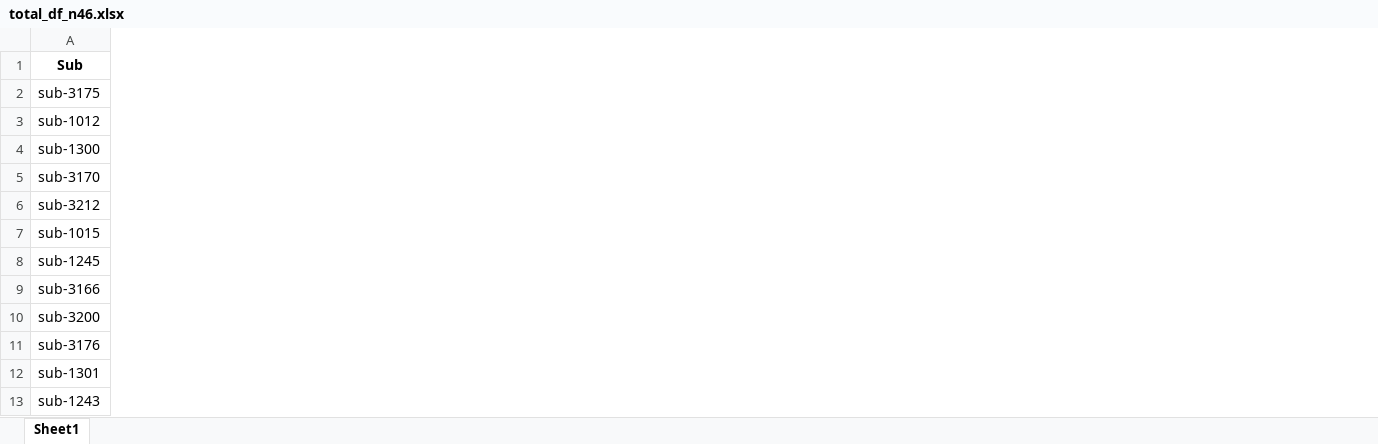
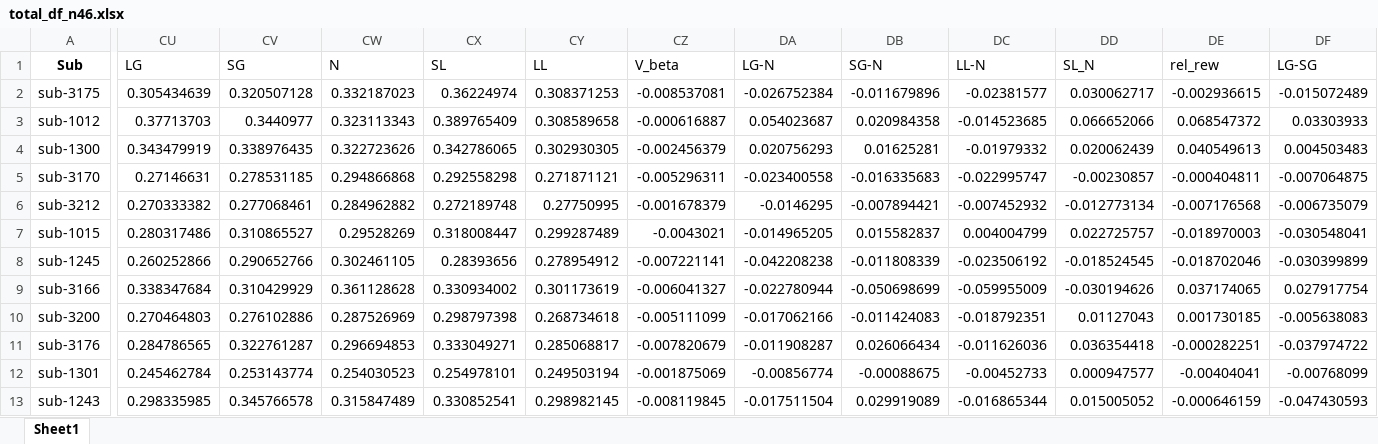
Before and after one commit to DVS-Lab/istart-mid-clean, an Excel workbook: code/total_df_n46.xlsx, sheet Sheet1, drawn as a sheet; only a part is shown, gaps mark what is left out; values as stored, in another font and other column widths than the file's, no borders; the diff covers the shown part only; the diff names each change by its address in the sheet, - before the commit and + after, or states it on an @@ line.

```diff
--- a/code/total_df_n46.xlsx (sheet Sheet1)
+++ b/code/total_df_n46.xlsx (sheet Sheet1)
+column CU (LG), rows 2-13: 0.305434639 | 0.37713703 | 0.343479919 | 0.27146631 | 0.270333382 | 0.280317486 | 0.260252866 | 0.338347684 | 0.270464803 | 0.284786565 | 0.245462784 | 0.298335985
+column CV (SG), rows 2-13: 0.320507128 | 0.3440977 | 0.338976435 | 0.278531185 | 0.277068461 | 0.310865527 | 0.290652766 | 0.310429929 | 0.276102886 | 0.322761287 | 0.253143774 | 0.345766578
+column CW (N), rows 2-13: 0.332187023 | 0.323113343 | 0.322723626 | 0.294866868 | 0.284962882 | 0.29528269 | 0.302461105 | 0.361128628 | 0.287526969 | 0.296694853 | 0.254030523 | 0.315847489
+column CX (SL), rows 2-13: 0.36224974 | 0.389765409 | 0.342786065 | 0.292558298 | 0.272189748 | 0.318008447 | 0.28393656 | 0.330934002 | 0.298797398 | 0.333049271 | 0.254978101 | 0.330852541
+column CY (LL), rows 2-13: 0.308371253 | 0.308589658 | 0.302930305 | 0.271871121 | 0.27750995 | 0.299287489 | 0.278954912 | 0.301173619 | 0.268734618 | 0.285068817 | 0.249503194 | 0.298982145
+column CZ (V_beta), rows 2-13: -0.008537081 | -0.000616887 | -0.002456379 | -0.005296311 | -0.001678379 | -0.0043021 | -0.007221141 | -0.006041327 | -0.005111099 | -0.007820679 | -0.001875069 | -0.008119845
+column DA (LG-N), rows 2-13: -0.026752384 | 0.054023687 | 0.020756293 | -0.023400558 | -0.0146295 | -0.014965205 | -0.042208238 | -0.022780944 | -0.017062166 | -0.011908287 | -0.00856774 | -0.017511504
+column DB (SG-N), rows 2-13: -0.011679896 | 0.020984358 | 0.01625281 | -0.016335683 | -0.007894421 | 0.015582837 | -0.011808339 | -0.050698699 | -0.011424083 | 0.026066434 | -0.00088675 | 0.029919089
+column DC (LL-N), rows 2-13: -0.02381577 | -0.014523685 | -0.01979332 | -0.022995747 | -0.007452932 | 0.004004799 | -0.023506192 | -0.059955009 | -0.018792351 | -0.011626036 | -0.00452733 | -0.016865344
+column DD (SL_N), rows 2-13: 0.030062717 | 0.066652066 | 0.020062439 | -0.00230857 | -0.012773134 | 0.022725757 | -0.018524545 | -0.030194626 | 0.01127043 | 0.036354418 | 0.000947577 | 0.015005052
+column DE (rel_rew), rows 2-13: -0.002936615 | 0.068547372 | 0.040549613 | -0.000404811 | -0.007176568 | -0.018970003 | -0.018702046 | 0.037174065 | 0.001730185 | -0.000282251 | -0.00404041 | -0.000646159
+column DF (LG-SG), rows 2-13: -0.015072489 | 0.03303933 | 0.004503483 | -0.007064875 | -0.006735079 | -0.030548041 | -0.030399899 | 0.027917754 | -0.005638083 | -0.037974722 | -0.00768099 | -0.047430593
```
Also changed, not shown: 1 added column elsewhere in this sheet, 3 other files.
